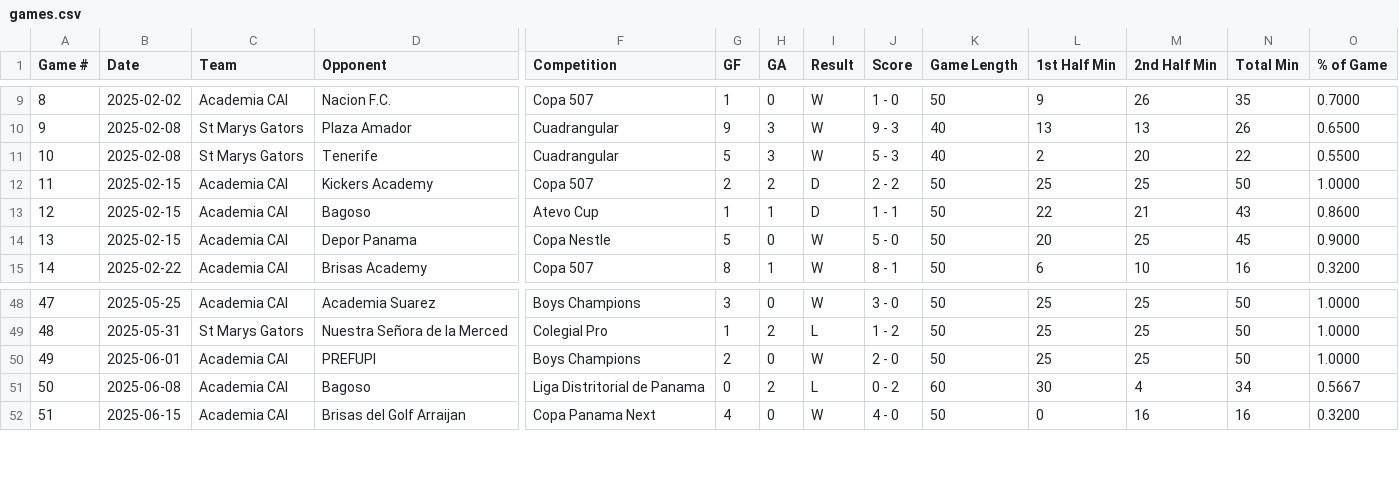
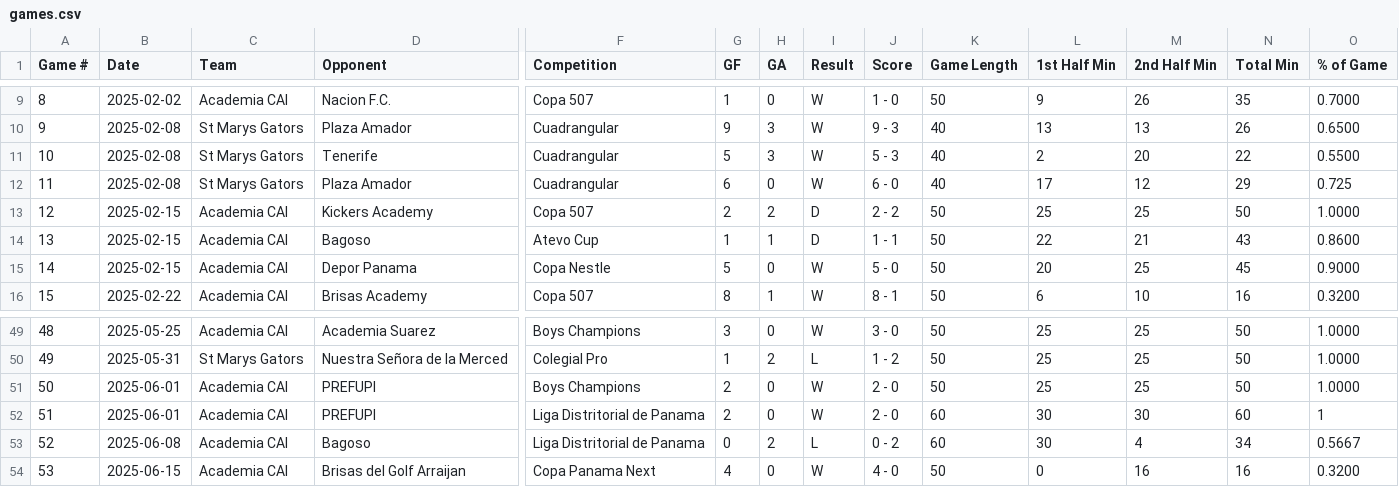
Before and after one commit to pepinllamas/match-data, a CSV file: games.csv, drawn as a sheet; only a part is shown, gaps mark what is left out; addresses are those after the commit; rows hold the shown columns only; the diff names each change by its address in the sheet, - before the commit and + after, or states it on an @@ line.

Commit message:
Add files via upload

```diff
--- a/games.csv
+++ b/games.csv
+row 12: 11 | 2025-02-08 | St Marys Gators | Plaza Amador | Cuadrangular | 6 | 0 | W | 6 - 0 | 40 | 17 | 12 | 29 | 0.725
@@ column A (Game #) renumbered from row 13 down @@
+row 52: 51 | 2025-06-01 | Academia CAI | PREFUPI | Liga Distritorial de Panama | 2 | 0 | W | 2 - 0 | 60 | 30 | 30 | 60 | 1
```
